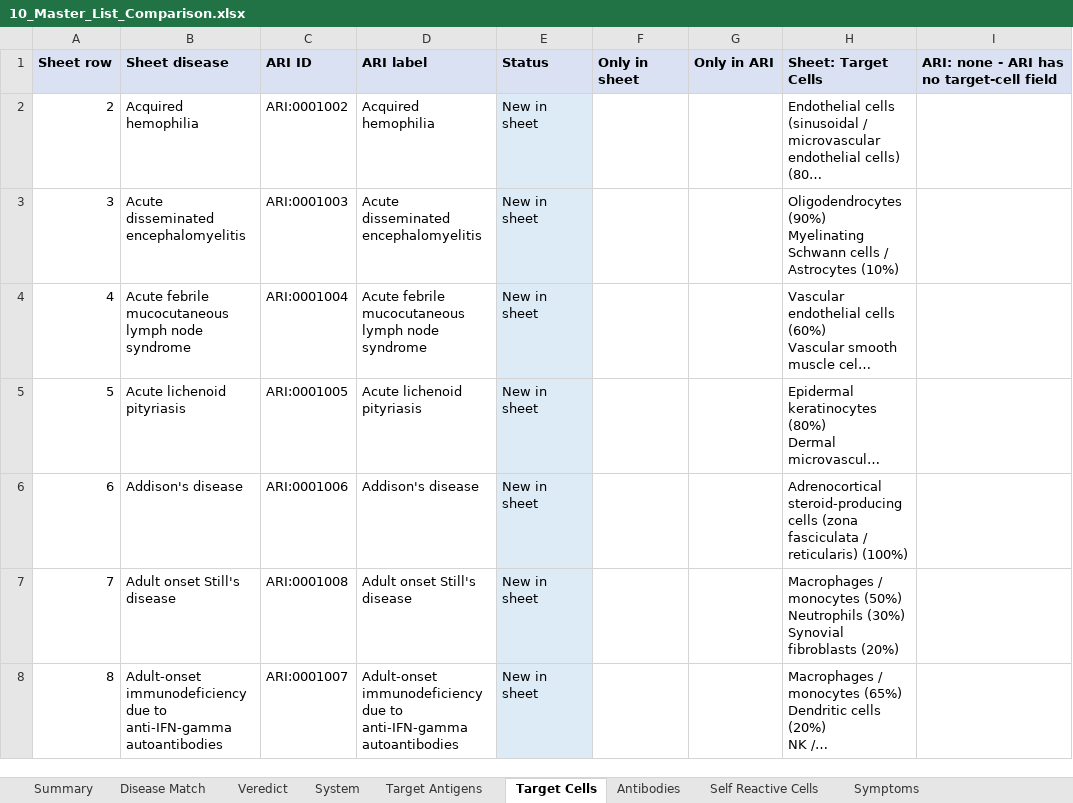
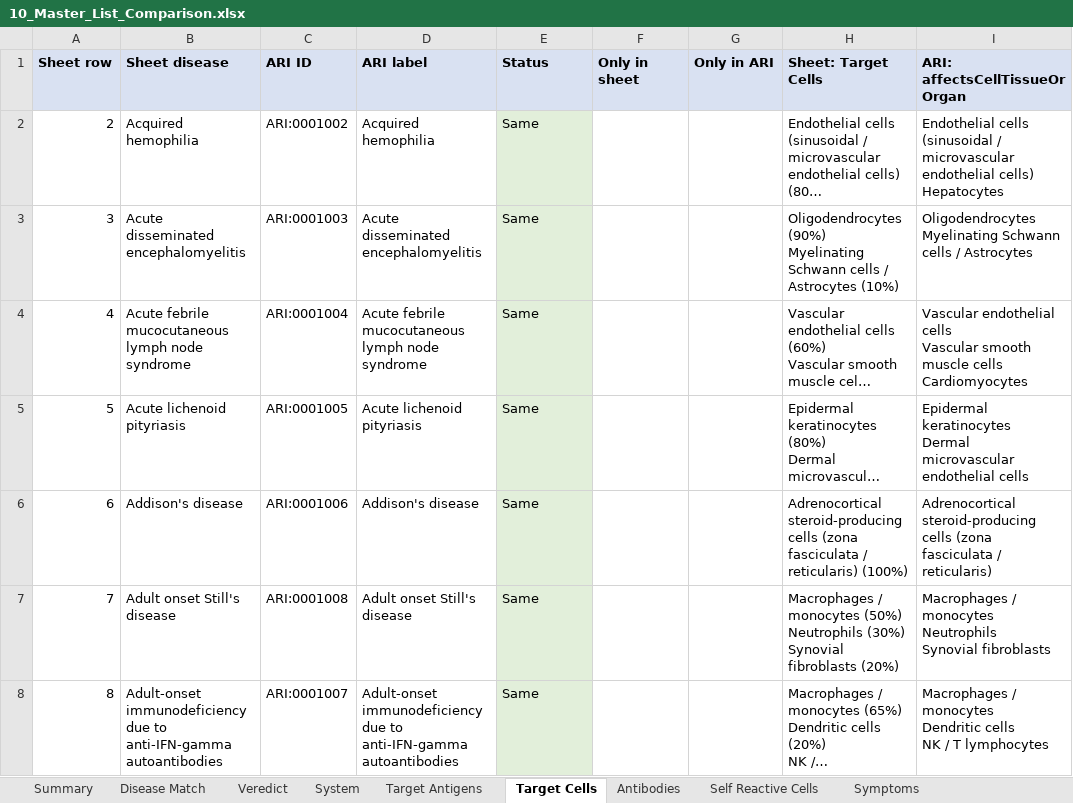
Before and after one commit to KrishnaTO/ARI, an Excel workbook: data/4-reports/10_Master_List_Comparison.xlsx, sheet Target Cells, drawn as a sheet; only a part is shown; long unchanged cells end in …; values as stored, in another font and other column widths than the file's, no borders; ↵ is a line break in a cell; the diff covers the shown part only; the diff names each change by its address in the sheet, - before the commit and + after, or states it on an @@ line.

```diff
--- a/data/4-reports/10_Master_List_Comparison.xlsx (sheet Target Cells)
+++ b/data/4-reports/10_Master_List_Comparison.xlsx (sheet Target Cells)
-I1: ARI: none - ARI has no target-cell field
+I1: ARI: affectsCellTissueOrOrgan
-E2:E8 (Status): New in sheet
+E2:E8 (Status): Same
-E2:E8 fill: #DDEBF7
+E2:E8 fill: #E2EFDA
-I2 (ARI: affectsCellTissueOrOrgan): (empty)
+I2 (ARI: affectsCellTissueOrOrgan): Endothelial cells (sinusoidal / microvascular endothelial cells) ↵ Hepatocytes
-I3 (ARI: affectsCellTissueOrOrgan): (empty)
+I3 (ARI: affectsCellTissueOrOrgan): Oligodendrocytes ↵ Myelinating Schwann cells / Astrocytes
-I4 (ARI: affectsCellTissueOrOrgan): (empty)
+I4 (ARI: affectsCellTissueOrOrgan): Vascular endothelial cells ↵ Vascular smooth muscle cells ↵ Cardiomyocytes
-I5 (ARI: affectsCellTissueOrOrgan): (empty)
+I5 (ARI: affectsCellTissueOrOrgan): Epidermal keratinocytes ↵ Dermal microvascular endothelial cells
-I6 (ARI: affectsCellTissueOrOrgan): (empty)
+I6 (ARI: affectsCellTissueOrOrgan): Adrenocortical steroid-producing cells (zona fasciculata / reticularis)
-I7 (ARI: affectsCellTissueOrOrgan): (empty)
+I7 (ARI: affectsCellTissueOrOrgan): Macrophages / monocytes ↵ Neutrophils ↵ Synovial fibroblasts
-I8 (ARI: affectsCellTissueOrOrgan): (empty)
+I8 (ARI: affectsCellTissueOrOrgan): Macrophages / monocytes ↵ Dendritic cells ↵ NK / T lymphocytes
```
Also changed, not shown: 422 edited cells and cell formats elsewhere in this sheet, sheet Environmental Triggers, sheet Molecular Mimicry, sheet Self Reactive Cells, sheet Antibodies, sheet Target Antigens, sheet Summary, 6 other files.
